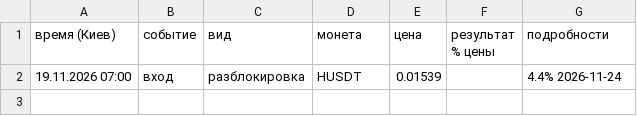
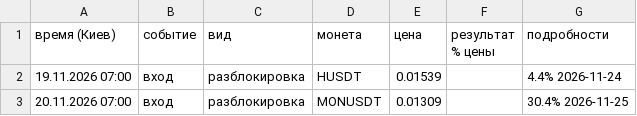
Before and after one commit to HelaPataki/delta-bot, a CSV file: calendar_signals.csv, drawn as a sheet.

Commit message:
calendar: state

```diff
--- a/calendar_signals.csv
+++ b/calendar_signals.csv
@@ -2 +2,2 @@
 19.11.2026 07:00,вход,разблокировка,HUSDT,0.01539,,4.4% 2026-11-24
+20.11.2026 07:00,вход,разблокировка,MONUSDT,0.01309,,30.4% 2026-11-25
```
Also changed, not shown: 1 other file.
